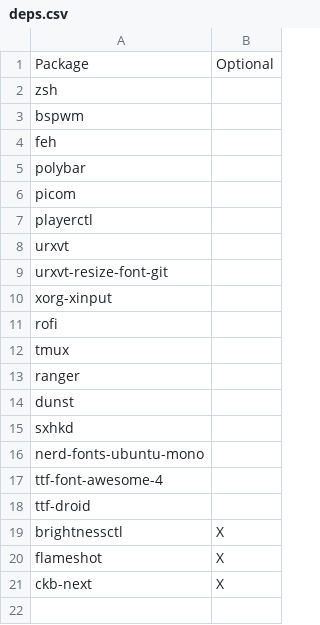
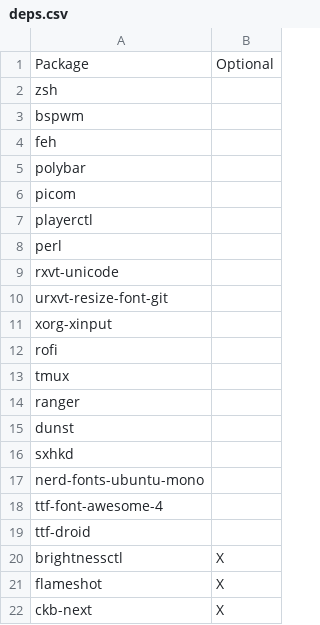
Before and after one commit to keesvv/dotfiles, a CSV file: deps.csv, drawn as a sheet.

Commit message:
Fix typo & add perl

```diff
--- a/deps.csv
+++ b/deps.csv
@@ -7,3 +7,4 @@ picom;
 playerctl;
-urxvt;
+perl;
+rxvt-unicode;
 urxvt-resize-font-git;
```
